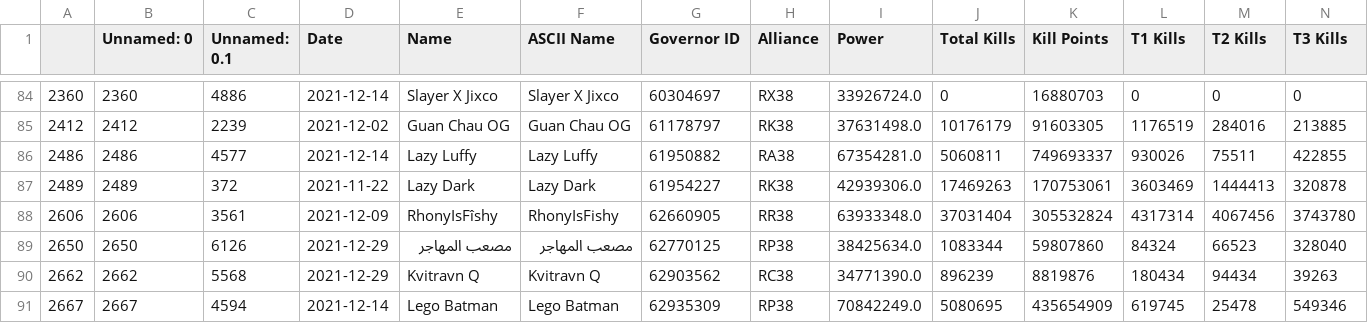
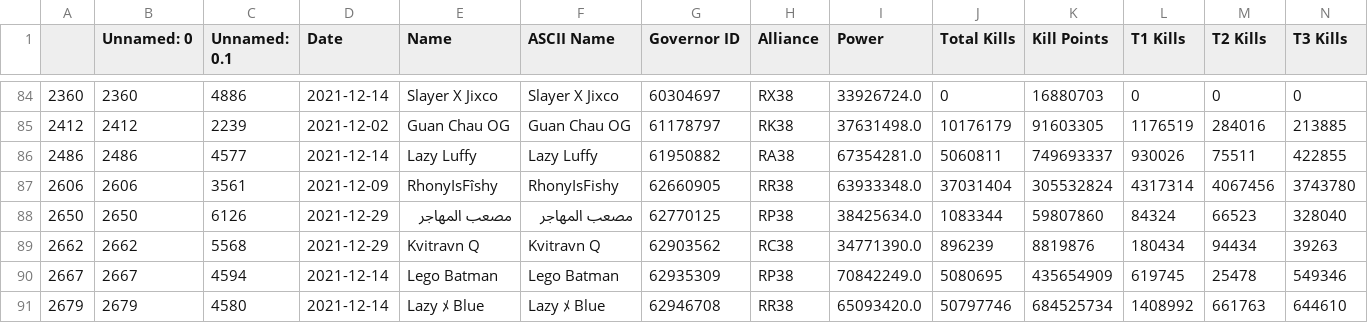
Before and after one commit to sacho/rok, a CSV file: zeroes.csv, drawn as a sheet; only a part is shown, gaps mark what is left out; the shorter side is filled out with more unchanged rows; rows hold the shown columns only; the diff names each change by its address in the sheet, - before the commit and + after, or states it on an @@ line.

```diff
--- a/zeroes.csv
+++ b/zeroes.csv
-row 87: 2489 | 2489 | 372 | 2021-11-22 | Lazy Dark | Lazy Dark | 61954227 | RK38 | 42939306.0 | 17469263 | 170753061 | 3603469 | 1444413 | 320878
```
Also changed, not shown: 2338_newest_sanitized.csv, bbs.csv, 10 other files.
